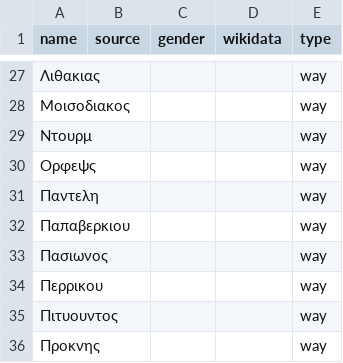
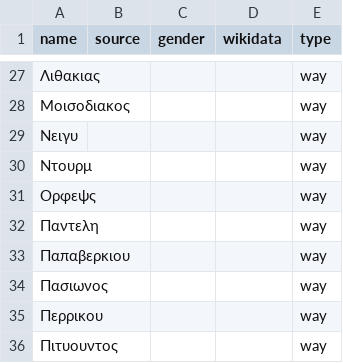
Before and after one commit to EqualStreetNames/equalstreetnames-athens, a CSV file: data/other.csv, drawn as a sheet; only a part is shown, gaps mark what is left out; the shorter side is filled out with more unchanged rows.

```diff
--- a/data/other.csv
+++ b/data/other.csv
@@ -28,2 +28,3 @@ name,source,gender,wikidata,type
 Μοισοδιακος,,,,way
+Νειγυ,,,,way
 Ντουρμ,,,,way
```
Also changed, not shown: 4 other files.
